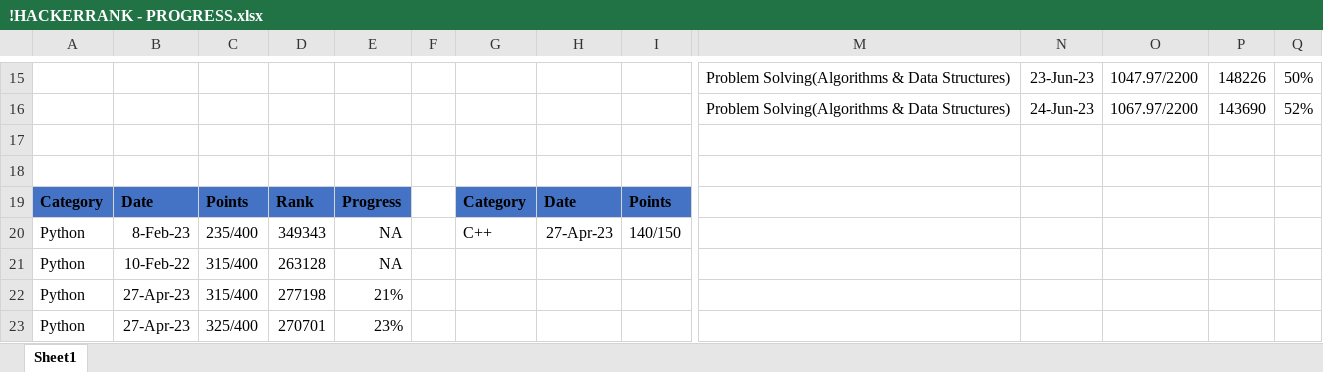
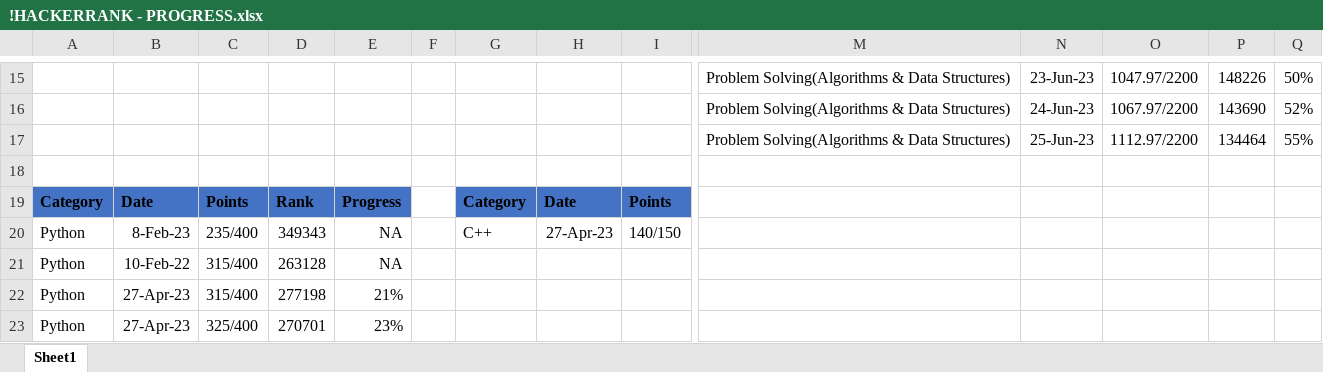
Before and after one commit to osadly/HackerRank, an Excel workbook: !HACKERRANK - PROGRESS.xlsx, sheet Sheet1, drawn as a sheet; only a part is shown, gaps mark what is left out; values as stored, in another font and other column widths than the file's, no borders; table styles not drawn; rows hold the shown columns only; the diff names each change by its address in the sheet, - before the commit and + after, or states it on an @@ line.

Commit message:
Add files via upload

```diff
--- a/!HACKERRANK - PROGRESS.xlsx (sheet Sheet1)
+++ b/!HACKERRANK - PROGRESS.xlsx (sheet Sheet1)
-row 17: (empty)
+row 17:  |  |  |  |  |  |  |  |  | Problem Solving(Algorithms & Data Structures) | 25-Jun-23 | 1112.97/2200 | 134464 | 55%
```
